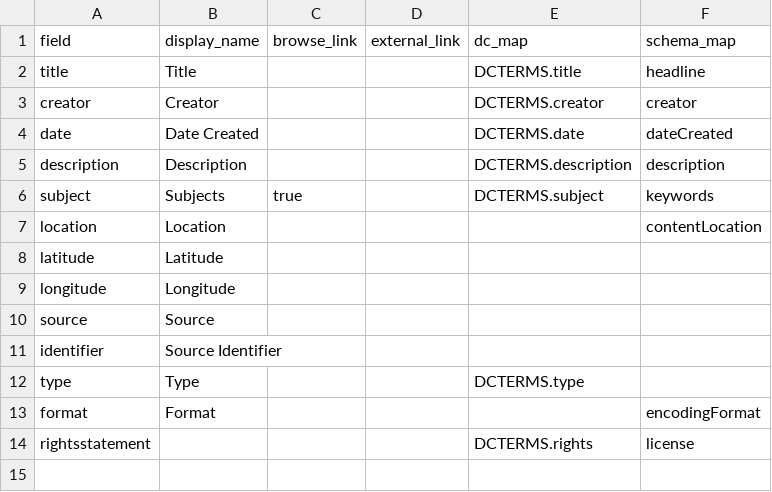
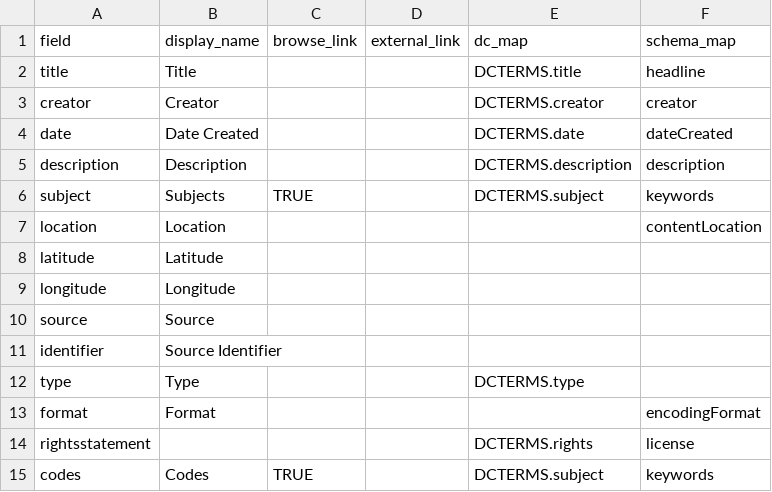
Before and after one commit to JoshuaGOB/collectionbuilder-csv-abnow, a CSV file: _data/config-metadata.csv, drawn as a sheet.

```diff
--- a/_data/config-metadata.csv
+++ b/_data/config-metadata.csv
@@ -5,3 +5,3 @@ date,Date Created,,,DCTERMS.date,dateCreated
 description,Description,,,DCTERMS.description,description
-subject,Subjects,true,,DCTERMS.subject,keywords
+subject,Subjects,TRUE,,DCTERMS.subject,keywords
 location,Location,,,,contentLocation
@@ -14 +14,2 @@ format,Format,,,,encodingFormat
 rightsstatement,,,,DCTERMS.rights,license
+codes,Codes,TRUE,,DCTERMS.subject,keywords
```
Also changed, not shown: 43 other files.
